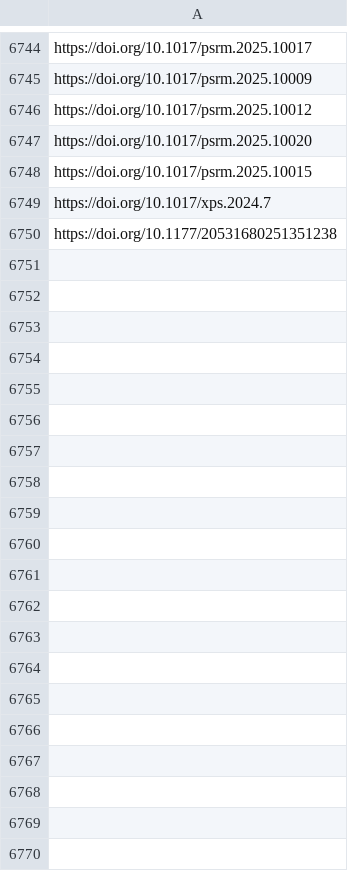
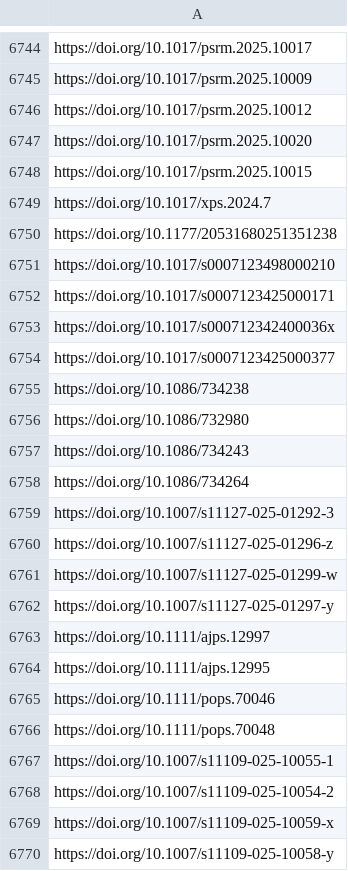
Before and after one commit to jacob-long/picnic, a CSV file: memory/politics_urls.csv, drawn as a sheet; only a part is shown, gaps mark what is left out; the diff covers the shown part only; the diff names each change by its address in the sheet, - before the commit and + after, or states it on an @@ line.

```diff
--- a/memory/politics_urls.csv
+++ b/memory/politics_urls.csv
+row 6751: https://doi.org/10.1017/s0007123498000210
+row 6752: https://doi.org/10.1017/s0007123425000171
+row 6753: https://doi.org/10.1017/s000712342400036x
+row 6754: https://doi.org/10.1017/s0007123425000377
+row 6755: https://doi.org/10.1086/734238
+row 6756: https://doi.org/10.1086/732980
+row 6757: https://doi.org/10.1086/734243
+row 6758: https://doi.org/10.1086/734264
+row 6759: https://doi.org/10.1007/s11127-025-01292-3
+row 6760: https://doi.org/10.1007/s11127-025-01296-z
+row 6761: https://doi.org/10.1007/s11127-025-01299-w
+row 6762: https://doi.org/10.1007/s11127-025-01297-y
+row 6763: https://doi.org/10.1111/ajps.12997
+row 6764: https://doi.org/10.1111/ajps.12995
+row 6765: https://doi.org/10.1111/pops.70046
+row 6766: https://doi.org/10.1111/pops.70048
+row 6767: https://doi.org/10.1007/s11109-025-10055-1
+row 6768: https://doi.org/10.1007/s11109-025-10054-2
+row 6769: https://doi.org/10.1007/s11109-025-10059-x
+row 6770: https://doi.org/10.1007/s11109-025-10058-y
```
Also changed, not shown: 51 added rows elsewhere in this file, memory/communication_urls.csv, memory/po_urls.csv, 11 other files.
